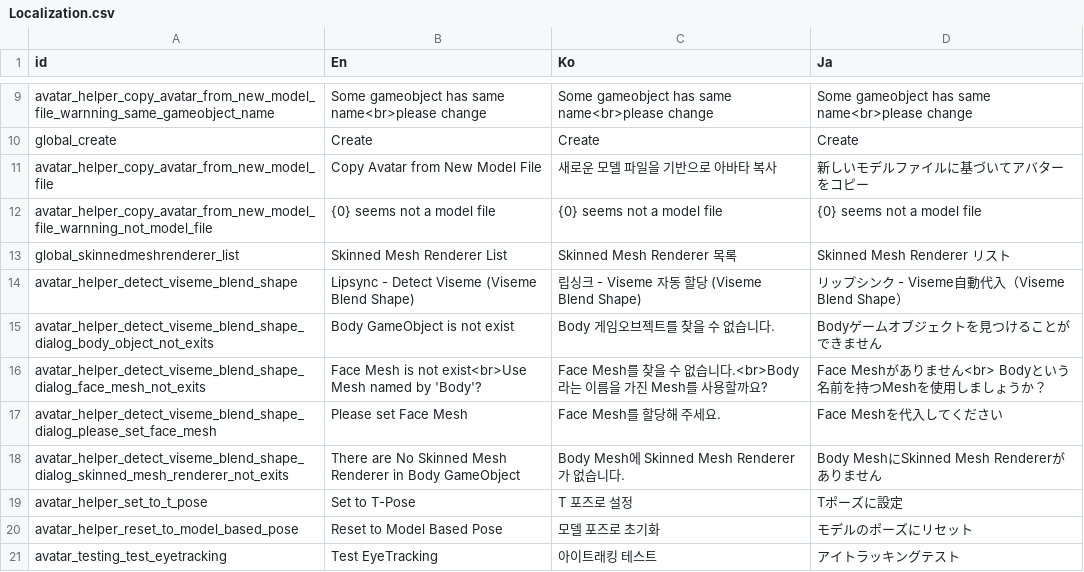
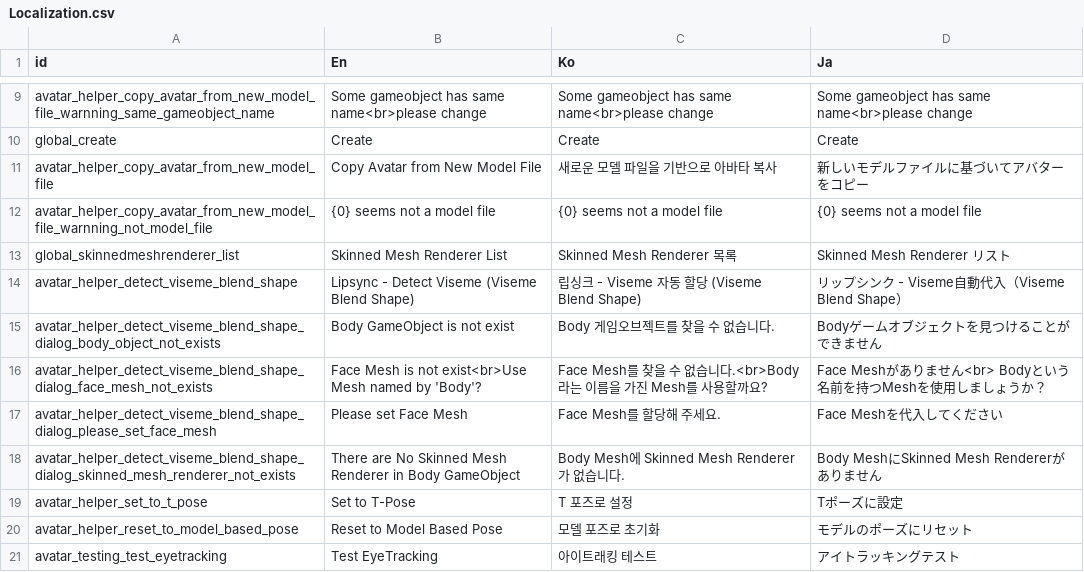
Before and after one commit to hisacat/VRC-SDK-Extension, a CSV file: Assets/VRCSDKExtension/Resources/Localization.csv, drawn as a sheet; only a part is shown, gaps mark what is left out.

```diff
--- a/Assets/VRCSDKExtension/Resources/Localization.csv
+++ b/Assets/VRCSDKExtension/Resources/Localization.csv
@@ -14,6 +14,6 @@ global_skinnedmeshrenderer_list,Skinned Mesh Renderer List,Skinned Mesh Renderer
 avatar_helper_detect_viseme_blend_shape,Lipsync - Detect Viseme (Viseme Blend Shape),립싱크 - Viseme 자동 할당 (Viseme Blend Shape),リップシンク - Viseme自動代入（Viseme Blend Shape）
-avatar_helper_detect_viseme_blend_shape_dialog_body_object_not_exits,Body GameObject is not exist,Body 게임오브젝트를 찾을 수 없습니다.,Bodyゲームオブジェクトを見つけることができません
-avatar_helper_detect_viseme_blend_shape_dialog_face_mesh_not_exits,Face Mesh is not exist<br>Use Mesh named by 'Body'?,Face Mesh를 찾을 수 없습니다.<br>Body라는 이름을 가진 Mesh를 사용할까요?,Face Meshがありません<br> Bodyという名前を持つMeshを使用しましょうか？
+avatar_helper_detect_viseme_blend_shape_dialog_body_object_not_exists,Body GameObject is not exist,Body 게임오브젝트를 찾을 수 없습니다.,Bodyゲームオブジェクトを見つけることができません
+avatar_helper_detect_viseme_blend_shape_dialog_face_mesh_not_exists,Face Mesh is not exist<br>Use Mesh named by 'Body'?,Face Mesh를 찾을 수 없습니다.<br>Body라는 이름을 가진 Mesh를 사용할까요?,Face Meshがありません<br> Bodyという名前を持つMeshを使用しましょうか？
 avatar_helper_detect_viseme_blend_shape_dialog_please_set_face_mesh,Please set Face Mesh,Face Mesh를 할당해 주세요.,Face Meshを代入してください
-avatar_helper_detect_viseme_blend_shape_dialog_skinned_mesh_renderer_not_exits,There are No Skinned Mesh Renderer in Body GameObject,Body Mesh에 Skinned Mesh Renderer가 없습니다.,Body MeshにSkinned Mesh Rendererがありません
+avatar_helper_detect_viseme_blend_shape_dialog_skinned_mesh_renderer_not_exists,There are No Skinned Mesh Renderer in Body GameObject,Body Mesh에 Skinned Mesh Renderer가 없습니다.,Body MeshにSkinned Mesh Rendererがありません
 avatar_helper_set_to_t_pose,Set to T-Pose,T 포즈로 설정,Tポーズに設定
```
Also changed, not shown: 1 other file.
